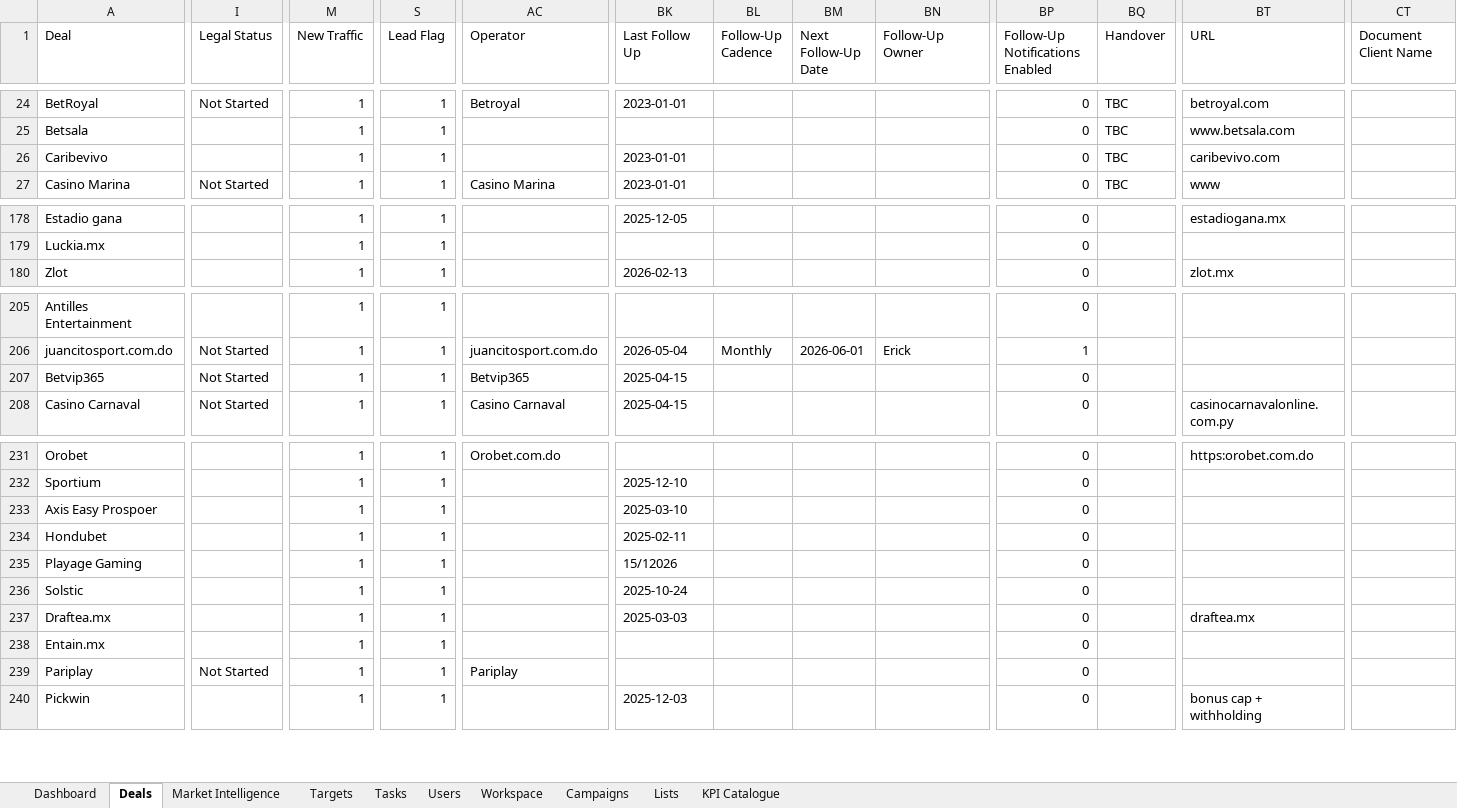
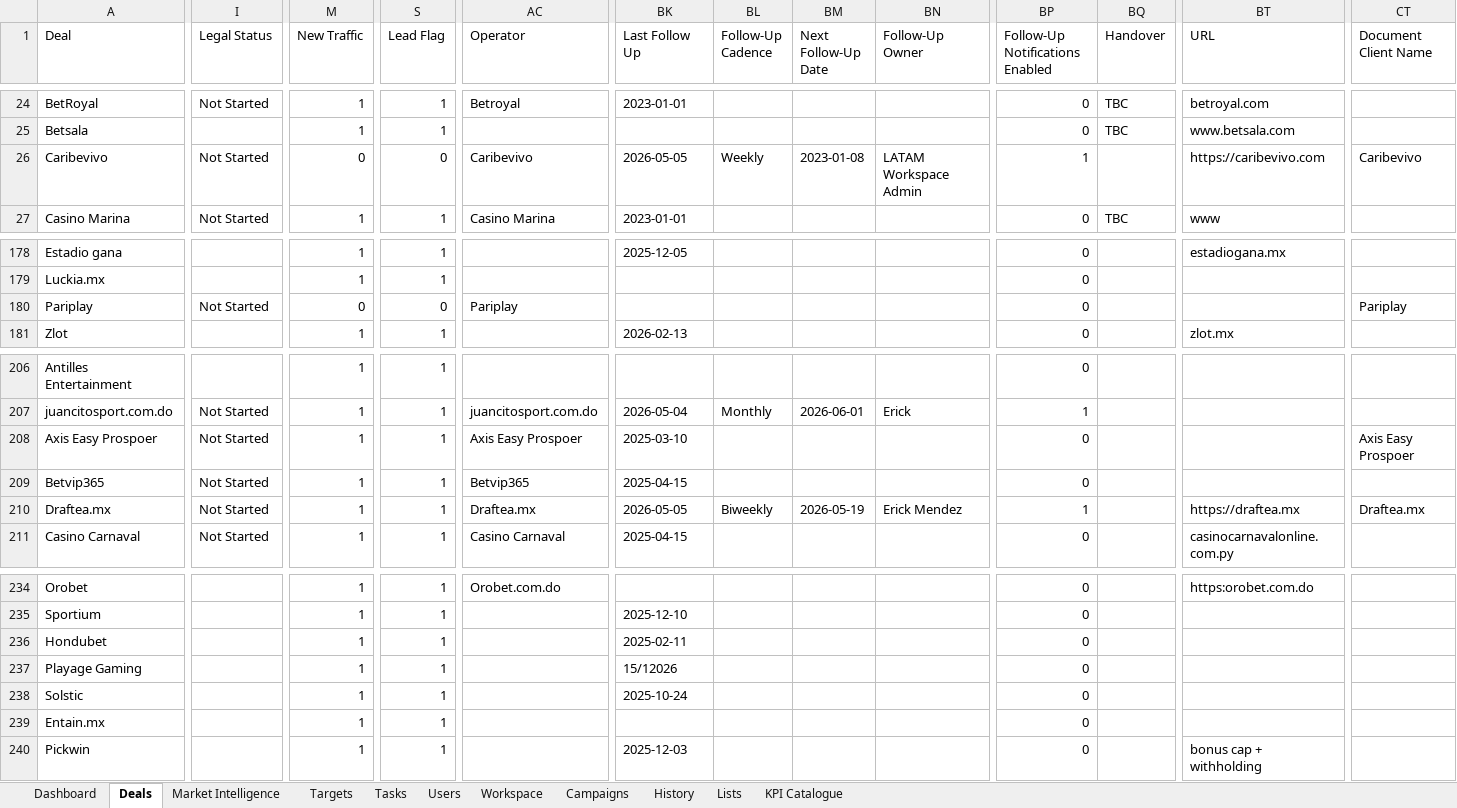
Before and after one commit to comercial24122025-blip/SalesRep, an Excel workbook: data/pipeline-command-center.xlsx, sheet Deals, drawn as a sheet; only a part is shown, gaps mark what is left out; values as stored, in another font and other column widths than the file's, no borders; removed rows and columns are numbered as before the commit, all else as after; rows hold the shown columns only; the diff covers the shown part only; the diff names each change by its address in the sheet, - before the commit and + after, or states it on an @@ line.

Commit message:
publish current workbook data snapshot

```diff
--- a/data/pipeline-command-center.xlsx (sheet Deals)
+++ b/data/pipeline-command-center.xlsx (sheet Deals)
+sheet tab: History
-I26 (Legal Status): (empty)
+I26 (Legal Status): Not Started
-M26 (New Traffic): 1
+M26 (New Traffic): 0
-S26 (Lead Flag): 1
+S26 (Lead Flag): 0
-AC26 (Operator): (empty)
+AC26 (Operator): Caribevivo
-BK26 (Last Follow Up): 2023-01-01
+BK26 (Last Follow Up): 2026-05-05
-BL26 (Follow-Up Cadence): (empty)
+BL26 (Follow-Up Cadence): Weekly
-BM26 (Next Follow-Up Date): (empty)
+BM26 (Next Follow-Up Date): 2023-01-08
-BN26 (Follow-Up Owner): (empty)
+BN26 (Follow-Up Owner): LATAM Workspace Admin
-BP26 (Follow-Up Notifications Enabled): 0
+BP26 (Follow-Up Notifications Enabled): 1
-BQ26 (Handover): TBC
+BQ26 (Handover): (empty)
-BT26 (URL): caribevivo.com
+BT26 (URL): https://caribevivo.com
-CT26 (Document Client Name): (empty)
+CT26 (Document Client Name): Caribevivo
+row 180: Pariplay | Not Started | 0 | 0 | Pariplay |  |  |  |  | 0 |  |  | Pariplay
+row 208: Axis Easy Prospoer | Not Started | 1 | 1 | Axis Easy Prospoer | 2025-03-10 |  |  |  | 0 |  |  | Axis Easy Prospoer
+row 210: Draftea.mx | Not Started | 1 | 1 | Draftea.mx | 2026-05-05 | Biweekly | 2026-05-19 | Erick Mendez | 1 |  | https://draftea.mx | Draftea.mx
-row 233: Axis Easy Prospoer |  | 1 | 1 |  | 2025-03-10 |  |  |  | 0
-row 237: Draftea.mx |  | 1 | 1 |  | 2025-03-03 |  |  |  | 0 |  | draftea.mx
-row 239: Pariplay | Not Started | 1 | 1 | Pariplay |  |  |  |  | 0
```
Also changed, not shown: 2 edited cells elsewhere in this sheet, sheet Tasks, sheet Dashboard, sheet Workspace, 1 other file.
